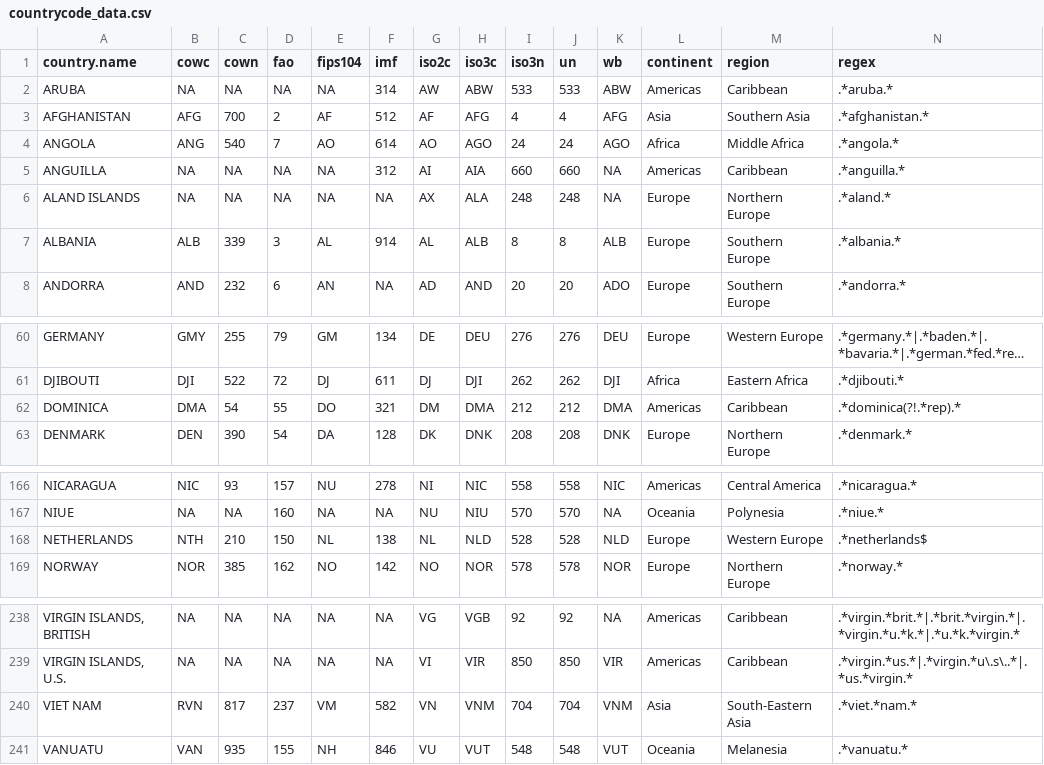
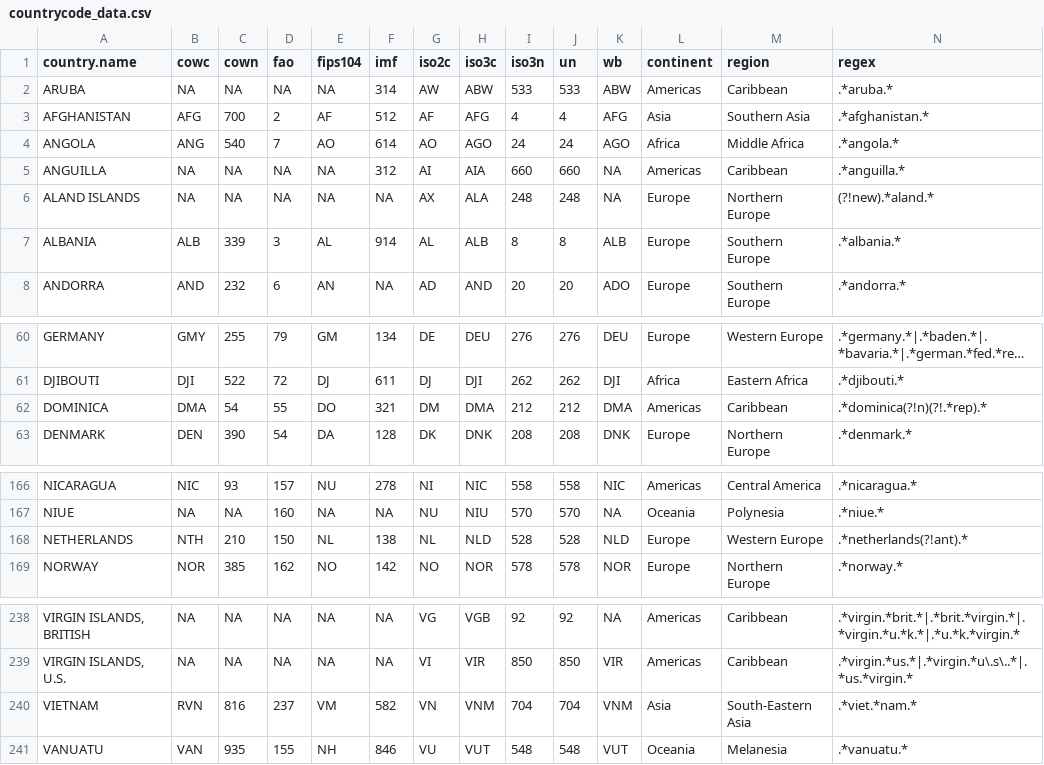
Before and after one commit to vincentarelbundock/countrycode, a CSV file: data/countrycode_data.csv, drawn as a sheet; only a part is shown, gaps mark what is left out; long unchanged cells end in ….

Commit message:
vietnam + regexes

```diff
--- a/data/countrycode_data.csv
+++ b/data/countrycode_data.csv
@@ -5,3 +5,3 @@
 "ANGUILLA",NA,NA,NA,NA,312,"AI","AIA",660,660,NA,"Americas","Caribbean",".*anguilla.*"
-"ALAND ISLANDS",NA,NA,NA,NA,NA,"AX","ALA",248,248,NA,"Europe","Northern Europe",".*aland.*"
+"ALAND ISLANDS",NA,NA,NA,NA,NA,"AX","ALA",248,248,NA,"Europe","Northern Europe","(?!new).*aland.*"
 "ALBANIA","ALB",339,3,"AL",914,"AL","ALB",8,8,"ALB","Europe","Southern Europe",".*albania.*"
@@ -61,3 +61,3 @@
 "DJIBOUTI","DJI",522,72,"DJ",611,"DJ","DJI",262,262,"DJI","Africa","Eastern Africa",".*djibouti.*"
-"DOMINICA","DMA",54,55,"DO",321,"DM","DMA",212,212,"DMA","Americas","Caribbean",".*dominica(?!.*rep).*"
+"DOMINICA","DMA",54,55,"DO",321,"DM","DMA",212,212,"DMA","Americas","Caribbean",".*dominica(?!n)(?!.*rep).*"
 "DENMARK","DEN",390,54,"DA",128,"DK","DNK",208,208,"DNK","Europe","Northern Europe",".*denmark.*"
@@ -167,3 +167,3 @@
 "NIUE",NA,NA,160,NA,NA,"NU","NIU",570,570,NA,"Oceania","Polynesia",".*niue.*"
-"NETHERLANDS","NTH",210,150,"NL",138,"NL","NLD",528,528,"NLD","Europe","Western Europe",".*netherlands$"
+"NETHERLANDS","NTH",210,150,"NL",138,"NL","NLD",528,528,"NLD","Europe","Western Europe",".*netherlands(?!ant).*"
 "NORWAY","NOR",385,162,"NO",142,"NO","NOR",578,578,"NOR","Europe","Northern Europe",".*norway.*"
@@ -239,3 +239,3 @@
 "VIRGIN ISLANDS, U.S.",NA,NA,NA,NA,NA,"VI","VIR",850,850,"VIR","Americas","Caribbean",".*virgin.*us.*|.*virgin.*u\.s\..*|.*us.*virgin.*"
-"VIET NAM","RVN",817,237,"VM",582,"VN","VNM",704,704,"VNM","Asia","South-Eastern Asia",".*viet.*nam.*"
+"VIETNAM","RVN",816,237,"VM",582,"VN","VNM",704,704,"VNM","Asia","South-Eastern Asia",".*viet.*nam.*"
 "VANUATU","VAN",935,155,"NH",846,"VU","VUT",548,548,"VUT","Oceania","Melanesia",".*vanuatu.*"
```
Also changed, not shown: 3 other files.
